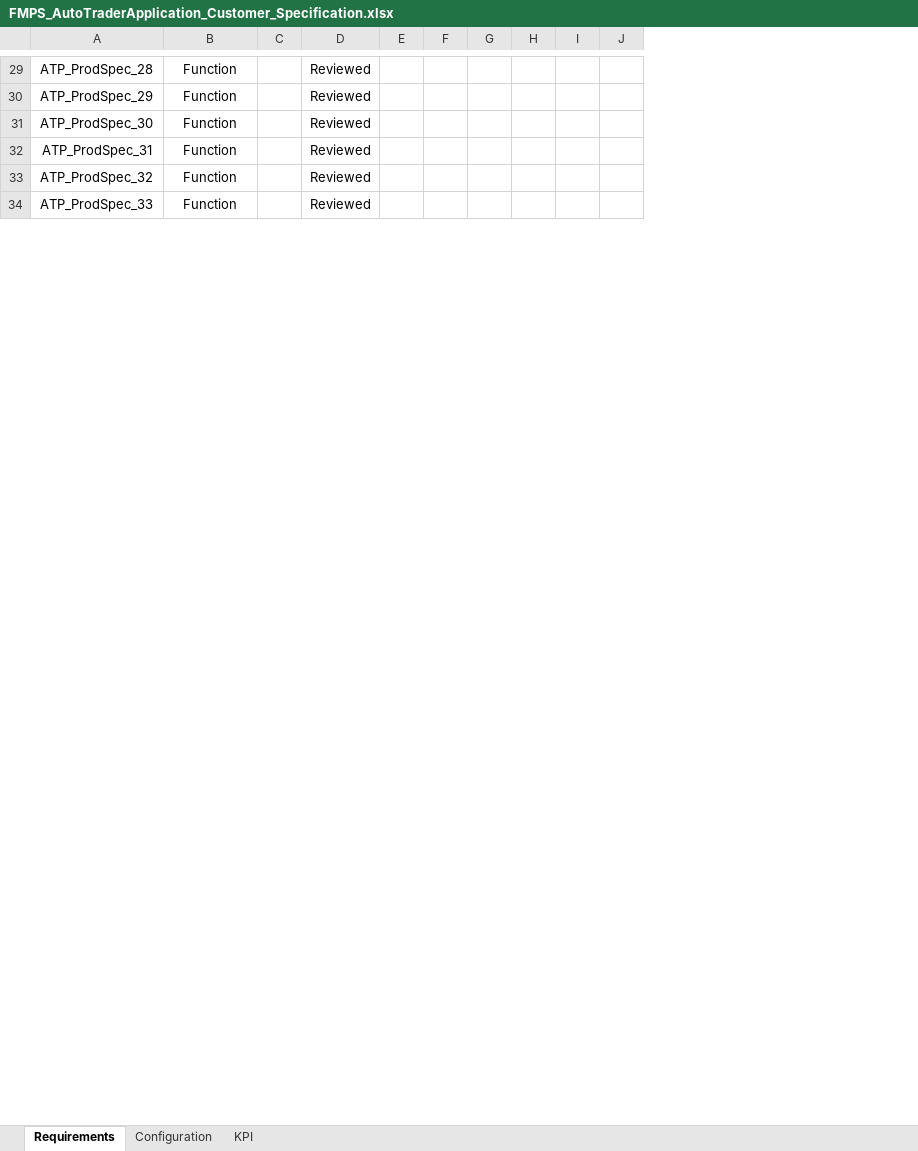
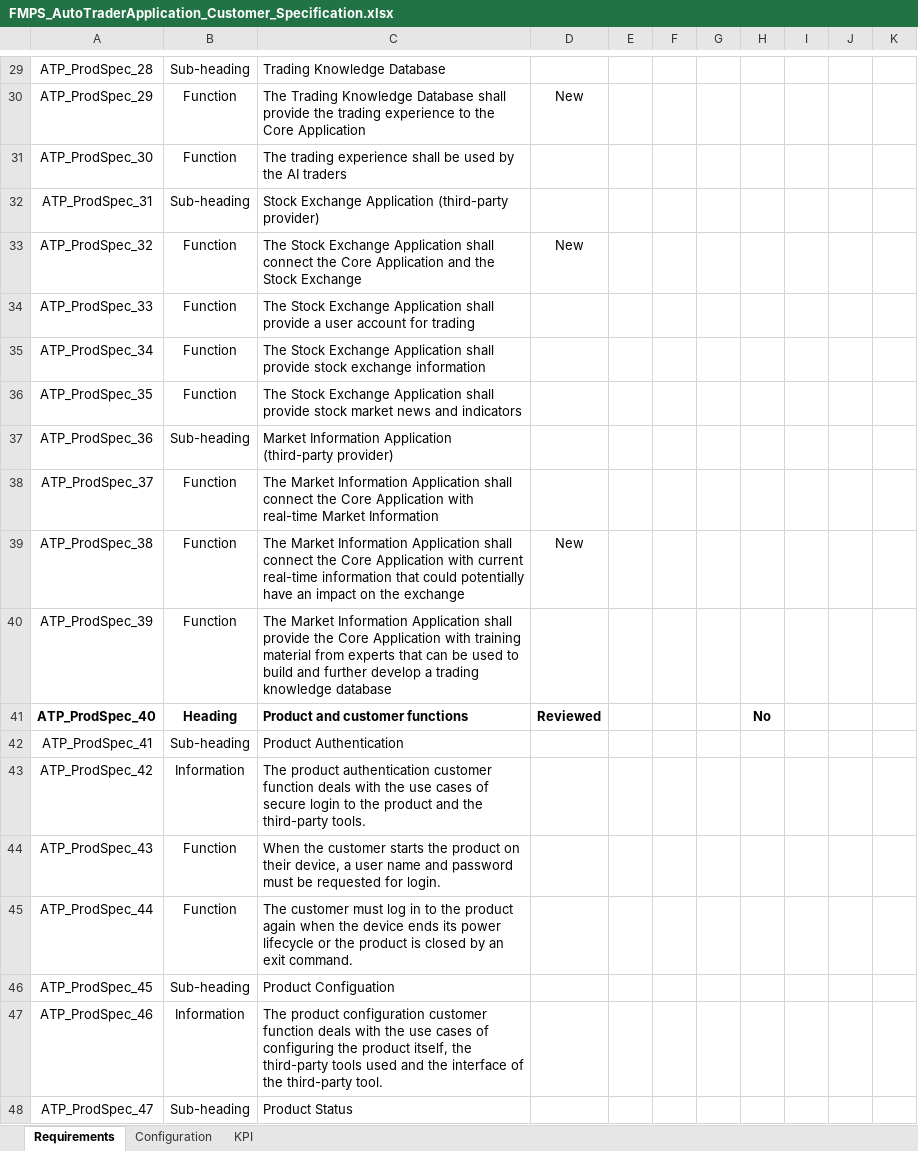
Before and after one commit to patrick-bozek-fmps/FMPS_AutoTraderApplication, an Excel workbook: 02_ReqMgn/FMPS_AutoTraderApplication_Customer_Specification.xlsx, sheet Requirements, drawn as a sheet; only a part is shown, gaps mark what is left out; values as stored, in another font and other column widths than the file's, no borders; table styles not drawn; removed rows and columns are numbered as before the commit, all else as after; the diff covers the shown part only; the diff names each change by its address in the sheet, - before the commit and + after, or states it on an @@ line.

Commit message:
Update of structures and first product req.
Update

```diff
--- a/02_ReqMgn/FMPS_AutoTraderApplication_Customer_Specification.xlsx (sheet Requirements)
+++ b/02_ReqMgn/FMPS_AutoTraderApplication_Customer_Specification.xlsx (sheet Requirements)
-column C, empty
+column C, rows 29-34: Trading Knowledge Database | The Trading Knowledge Database shall provide the trading experience to the Core Application | The trading experience shall be used by the AI traders | Stock Exchange Application (third-party provider) | The Stock Exchange Application shall connect the Core Application and the Stock Exchange | The Stock Exchange Application shall provide a user account for trading
+column E, empty
-B29: Function
+B29: Sub-heading
-D29: Reviewed
+D29: (empty)
-D30: Reviewed
+D30: New
-D31:D32: Reviewed
+D31:D32: (empty)
-B32: Function
+B32: Sub-heading
-D33: Reviewed
+D33: New
-D34: Reviewed
+D34: (empty)
+row 35: ATP_ProdSpec_34 | Function | The Stock Exchange Application shall provide stock exchange information
+row 36: ATP_ProdSpec_35 | Function | The Stock Exchange Application shall provide stock market news and indicators
+row 37: ATP_ProdSpec_36 | Sub-heading | Market Information Application (third-party provider)
+row 38: ATP_ProdSpec_37 | Function | The Market Information Application shall connect the Core Application with real-time Market Information
+row 39: ATP_ProdSpec_38 | Function | The Market Information Application shall connect the Core Application with current real-time information that could potentially have an impact on the exchange | New
+row 40: ATP_ProdSpec_39 | Function | The Market Information Application shall provide the Core Application with training material from experts that can be used to build and further develop a trading knowledge database
+row 41: ATP_ProdSpec_40 | Heading | Product and customer functions | Reviewed |  |  |  | No
+row 42: ATP_ProdSpec_41 | Sub-heading | Product Authentication
+row 43: ATP_ProdSpec_42 | Information | The product authentication customer function deals with the use cases of secure login to the product and the third-party tools.
+row 44: ATP_ProdSpec_43 | Function | When the customer starts the product on their device, a user name and password must be requested for login.
+row 45: ATP_ProdSpec_44 | Function | The customer must log in to the product again when the device ends its power lifecycle or the product is closed by an exit command.
+row 46: ATP_ProdSpec_45 | Sub-heading | Product Configuation
+row 47: ATP_ProdSpec_46 | Information | The product configuration customer function deals with the use cases of configuring the product itself, the third-party tools used and the interface of the third-party tool.
+row 48: ATP_ProdSpec_47 | Sub-heading | Product Status
```
Also changed, not shown: 21 added rows, 34 edited cells and cell formats elsewhere in this sheet, sheet Configuration, formulas that keep their value, charts or pictures.
